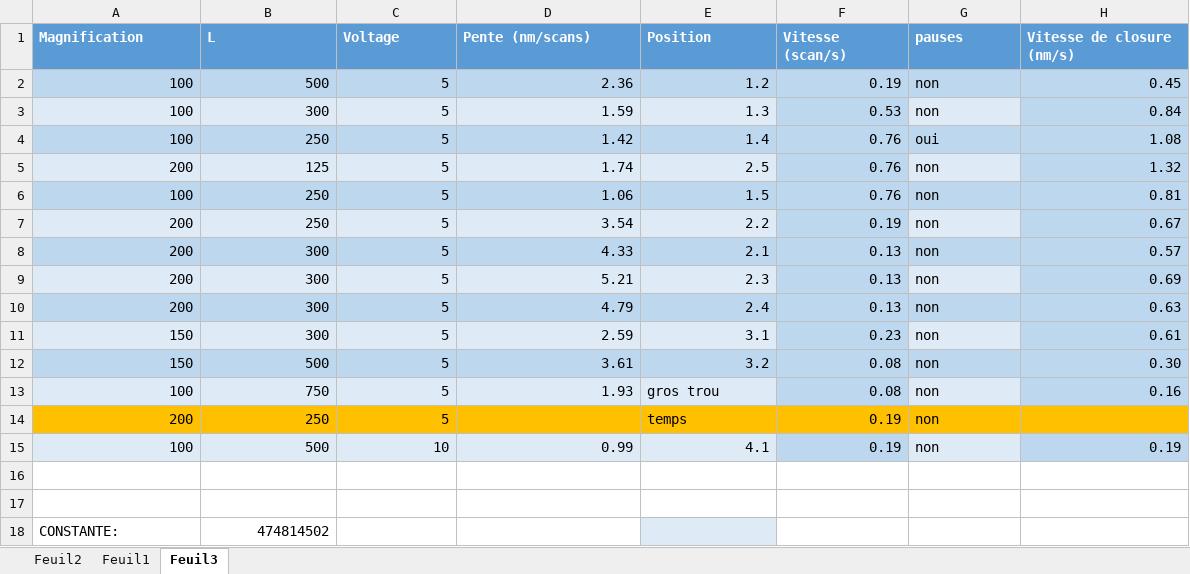
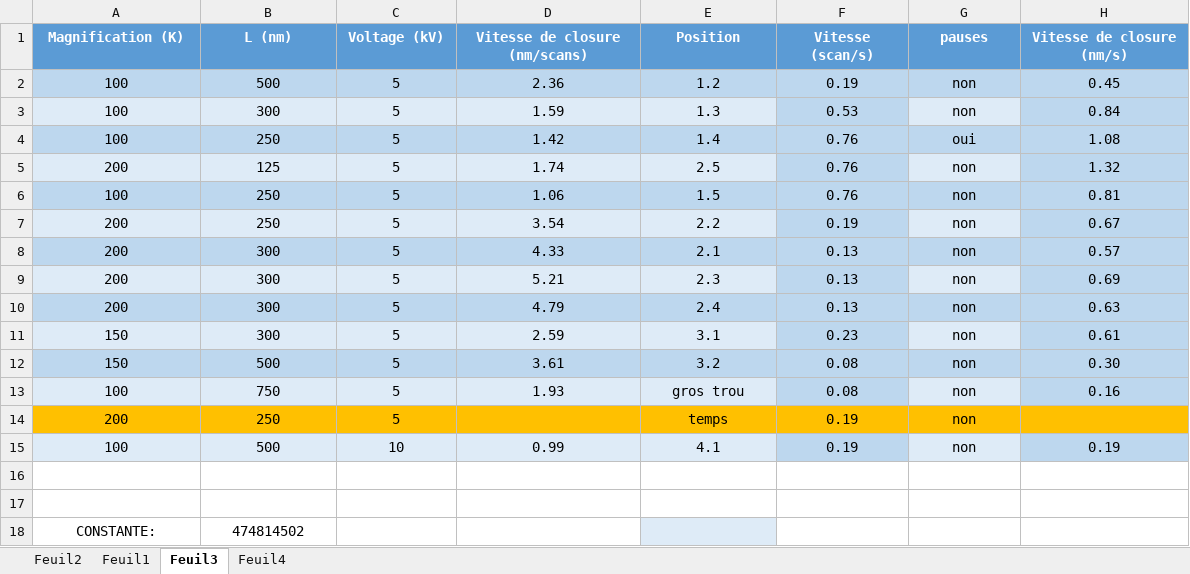
Before and after one commit to AdrienMau/Australie, an Excel workbook: Synthèse-Experiences/Juillet 27.xlsx, sheet Feuil3, drawn as a sheet; values as stored, in another font and other column widths than the file's, no borders; the diff names each change by its address in the sheet, - before the commit and + after, or states it on an @@ line.

```diff
--- a/Synthèse-Experiences/Juillet 27.xlsx (sheet Feuil3)
+++ b/Synthèse-Experiences/Juillet 27.xlsx (sheet Feuil3)
+sheet tab: Feuil4
-A1: Magnification
+A1: Magnification (K)
-A1:H1 alignment: left
+A1:H1 alignment: center
-B1: L
+B1: L (nm)
-C1: Voltage
+C1: Voltage (kV)
-D1: Pente (nm/scans)
+D1: Vitesse de closure (nm/scans)
-A2:F12 alignment: right
+A2:F12 alignment: center
-G2:G15 alignment: left
+G2:G15 alignment: center
-H2:H13 alignment: right
+H2:H13 alignment: center
-A13:D13 alignment: right
+A13:D13 alignment: center
-E13:E14 alignment: left
+E13:E14 alignment: center
-F13:F14 alignment: right
+F13:F14 alignment: center
-A14:C14 alignment: right
+A14:C14 alignment: center
-A15:F15 alignment: right
+A15:F15 alignment: center
-H15 alignment: right
+H15 alignment: center
-A18 alignment: left
+A18 alignment: center
-B18 alignment: right
+B18 alignment: center
```
